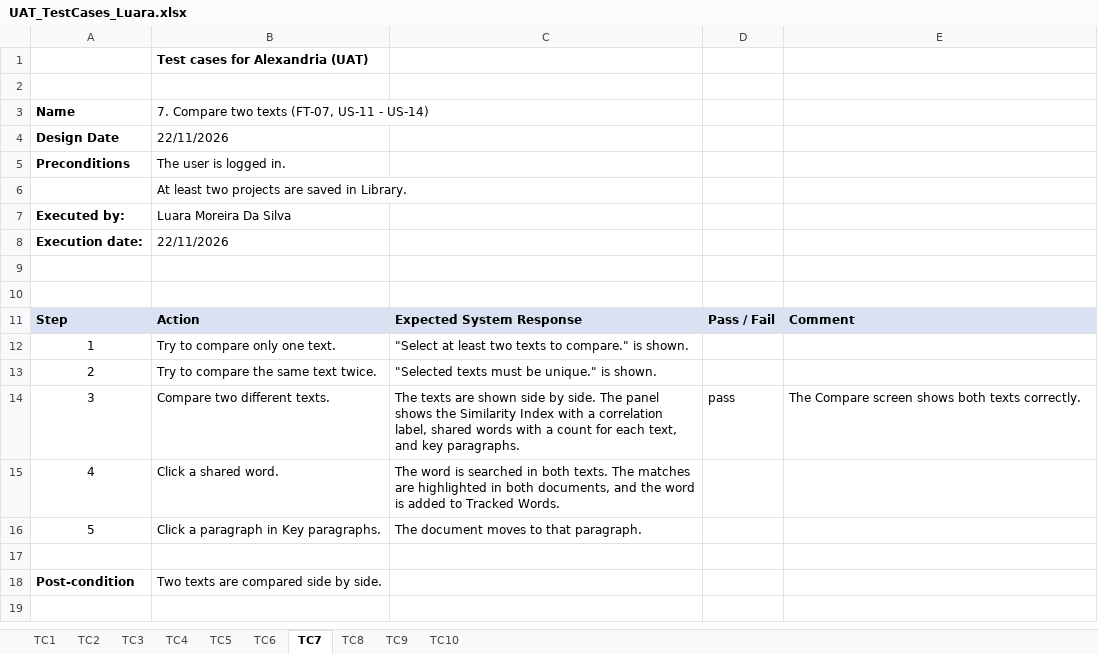
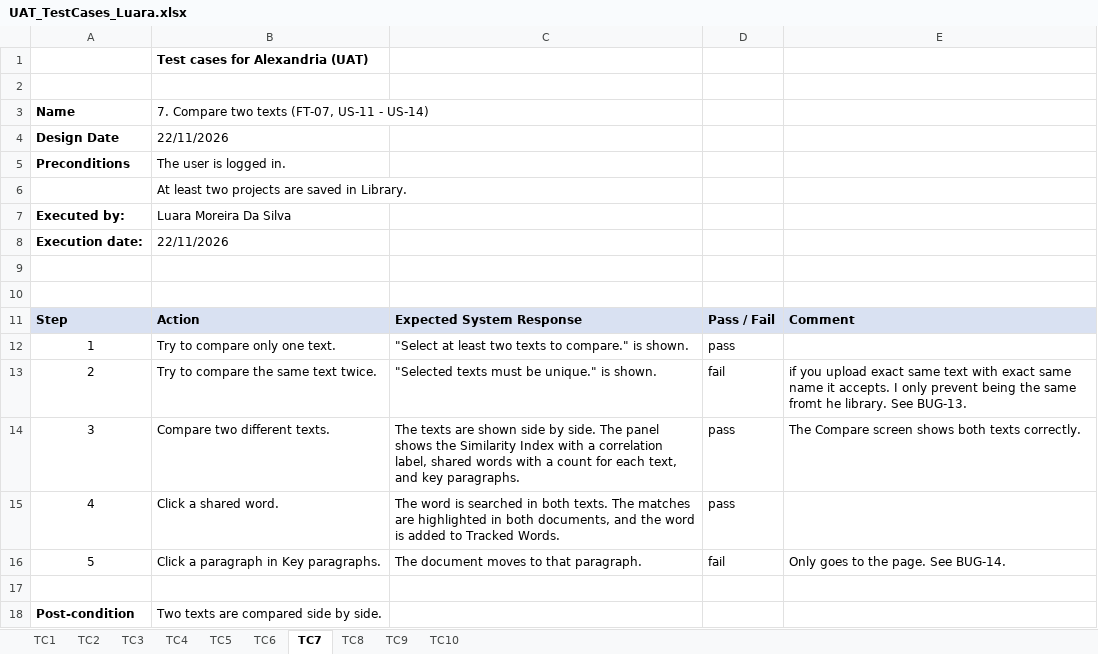
Before and after one commit to veiston/Alexandria-The-Text-Analysis-Tool, an Excel workbook: Documents/uat/UAT_TestCases_Luara.xlsx, sheet TC7, drawn as a sheet; values as stored, in another font and other column widths than the file's, no borders; the diff names each change by its address in the sheet, - before the commit and + after, or states it on an @@ line.

```diff
--- a/Documents/uat/UAT_TestCases_Luara.xlsx (sheet TC7)
+++ b/Documents/uat/UAT_TestCases_Luara.xlsx (sheet TC7)
-D12: (empty)
+D12: pass
-D13: (empty)
+D13: fail
-E13: (empty)
+E13: if you upload exact same text with exact same name it accepts. I only prevent being the same fromt he library. See BUG-13.
-D15: (empty)
+D15: pass
-D16: (empty)
+D16: fail
-E16: (empty)
+E16: Only goes to the page. See BUG-14.
```
Also changed, not shown: sheet TC6, sheet TC8, sheet TC1, sheet TC5, sheet TC9, sheet TC2, 3 more sheets, 1 other file.
